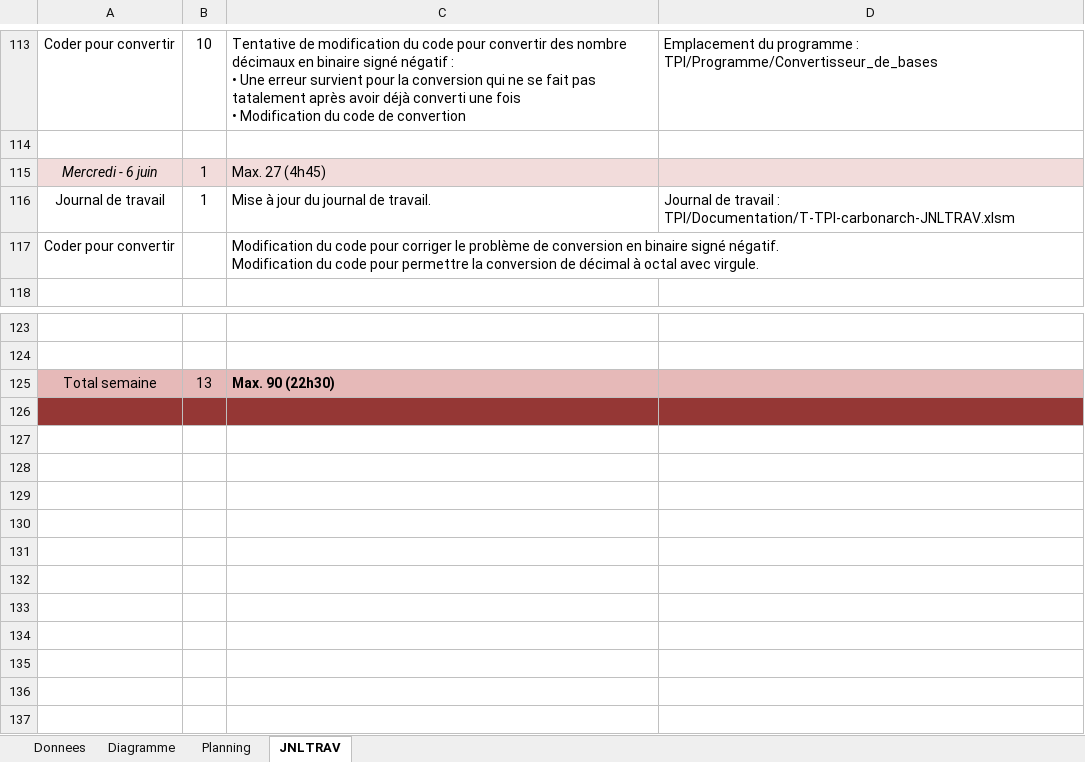
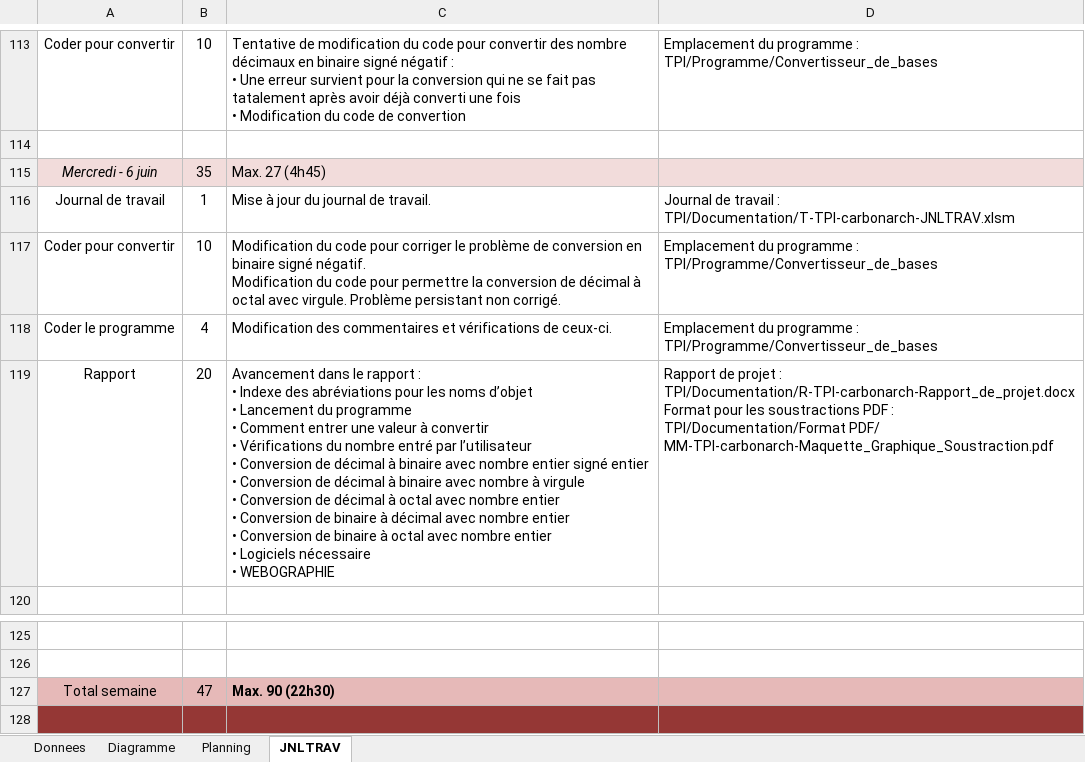
Before and after one commit to ChristianCarbonara/TPI, an Excel workbook: Documentation/T-TPI-carbonarch-JNLTRAV.xlsm, sheet JNLTRAV, drawn as a sheet; only a part is shown, gaps mark what is left out; the shorter side is filled out with more unchanged rows; values as stored, in another font and other column widths than the file's, no borders; charts and pictures not drawn; addresses are those after the commit; ↵ is a line break in a cell; the diff names each change by its address in the sheet, - before the commit and + after, or states it on an @@ line.

```diff
--- a/Documentation/T-TPI-carbonarch-JNLTRAV.xlsm (sheet JNLTRAV)
+++ b/Documentation/T-TPI-carbonarch-JNLTRAV.xlsm (sheet JNLTRAV)
-B115: 1
+B115: 35
-B117: (empty)
+B117: 10
-C117: …avec virgule.
+C117: …avec virgule. Problème persistant non corrigé.
-D117: (empty)
+D117: Emplacement du programme : ↵ TPI/Programme/Convertisseur_de_bases
+row 118: Coder le programme | 4 | Modification des commentaires et vérifications de ceux-ci. | Emplacement du programme : ↵ TPI/Programme/Convertisseur_de_bases
+row 119: Rapport | 20 | Avancement dans le rapport : ↵ • Indexe des abréviations pour les noms d’objet ↵ • Lancement du programme ↵ • Comment entrer une valeur à convertir ↵ • Vérifications du nombre entré par l’utilisateur ↵ • Conversion de décimal à binaire avec nombre entier signé entier ↵ • Conversion de décimal à binaire avec nombre à virgule ↵ • Conversion de décimal à octal avec nombre entier ↵ • Conversion de binaire à décimal avec nombre entier ↵ • Conversion de binaire à octal avec nombre entier ↵ • Logiciels nécessaire ↵ • WEBOGRAPHIE | Rapport de projet : ↵ TPI/Documentation/R-TPI-carbonarch-Rapport_de_projet.docx ↵ Format pour les soustractions PDF : ↵ TPI/Documentation/Format PDF/ ↵ MM-TPI-carbonarch-Maquette_Graphique_Soustraction.pdf
-B127: 13
+B127: 47
```
Also changed, not shown: formulas that keep their value, charts or pictures, 3 other files.
